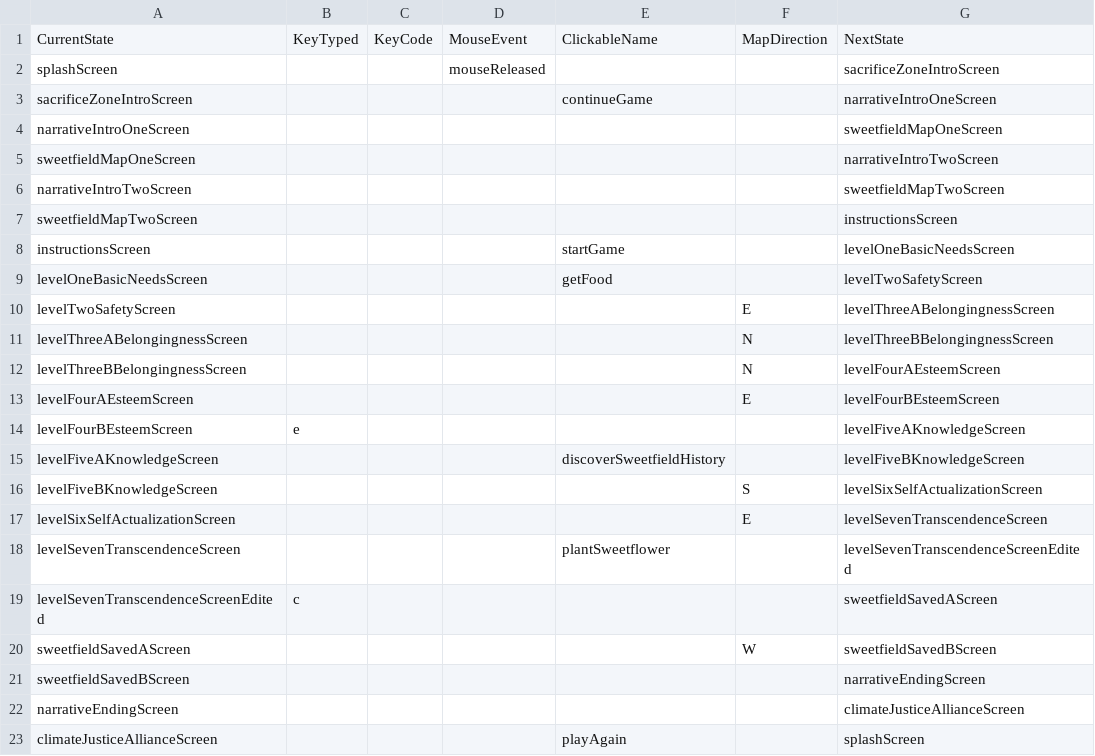
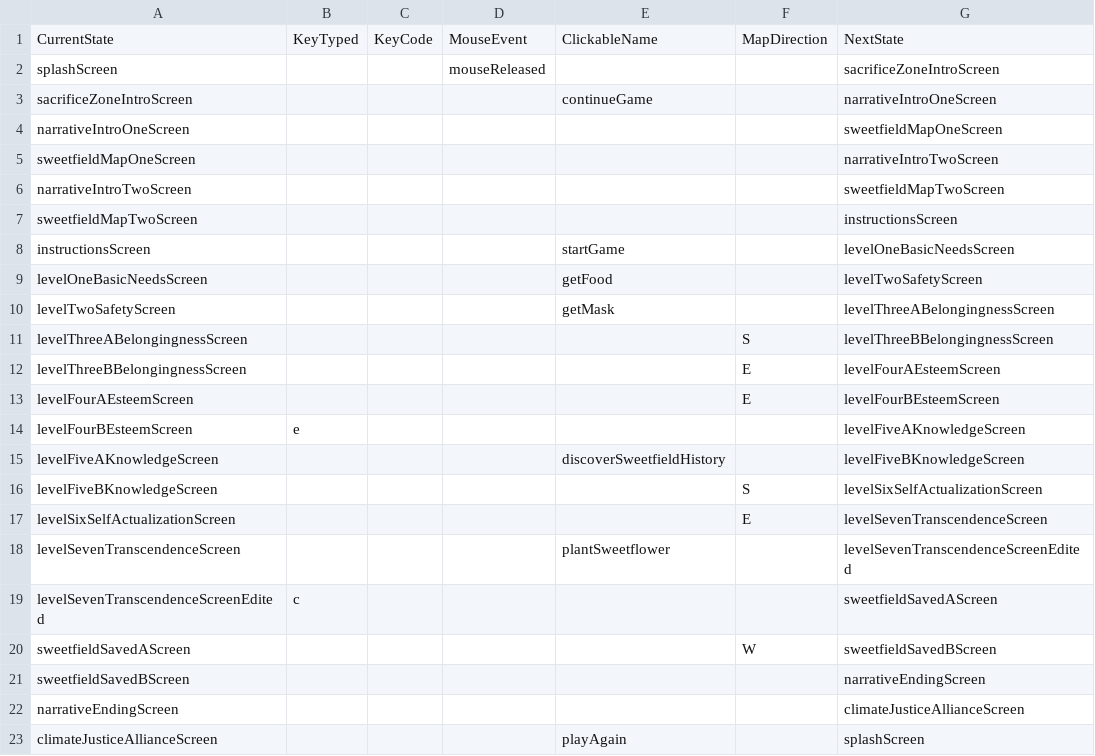
Before and after one commit to katrinamonje/SaveSweetfieldCity, a CSV file: data/interactionTable.csv, drawn as a sheet.

```diff
--- a/data/interactionTable.csv
+++ b/data/interactionTable.csv
@@ -9,5 +9,5 @@ instructionsScreen,,,,startGame,,levelOneBasicNeedsScreen
 levelOneBasicNeedsScreen,,,,getFood,,levelTwoSafetyScreen
-levelTwoSafetyScreen,,,,,E,levelThreeABelongingnessScreen
-levelThreeABelongingnessScreen,,,,,N,levelThreeBBelongingnessScreen
-levelThreeBBelongingnessScreen,,,,,N,levelFourAEsteemScreen
+levelTwoSafetyScreen,,,,getMask,,levelThreeABelongingnessScreen
+levelThreeABelongingnessScreen,,,,,S,levelThreeBBelongingnessScreen
+levelThreeBBelongingnessScreen,,,,,E,levelFourAEsteemScreen
 levelFourAEsteemScreen,,,,,E,levelFourBEsteemScreen
```
Also changed, not shown: data/adventureStates.csv, data/clickableLayout.csv, 7 other files.
